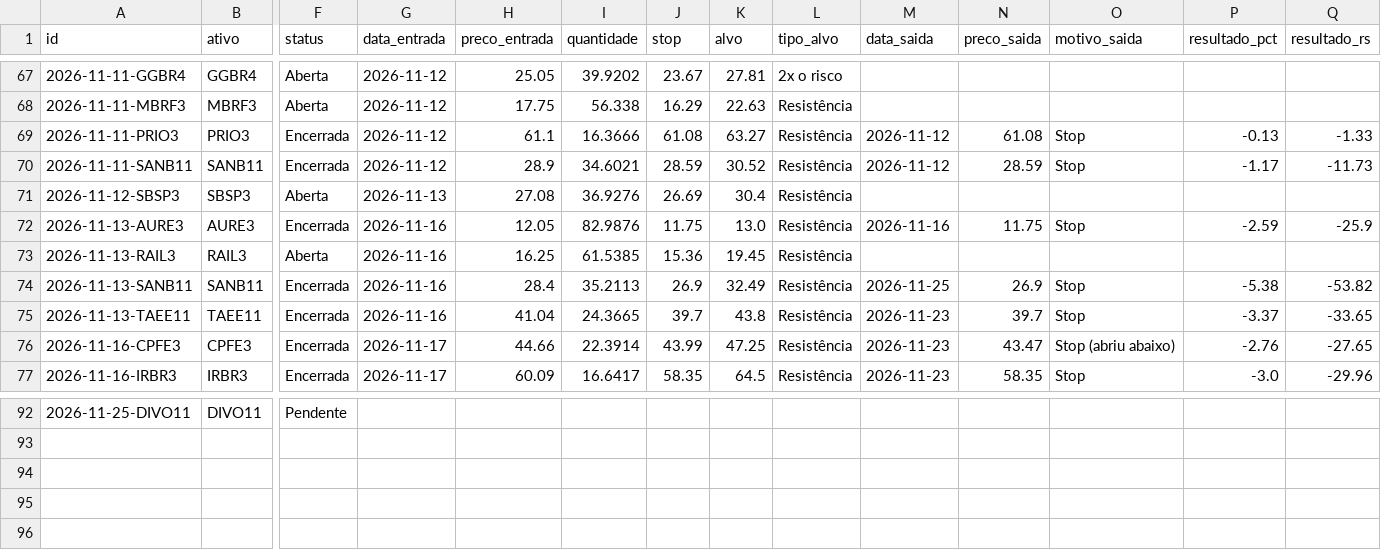
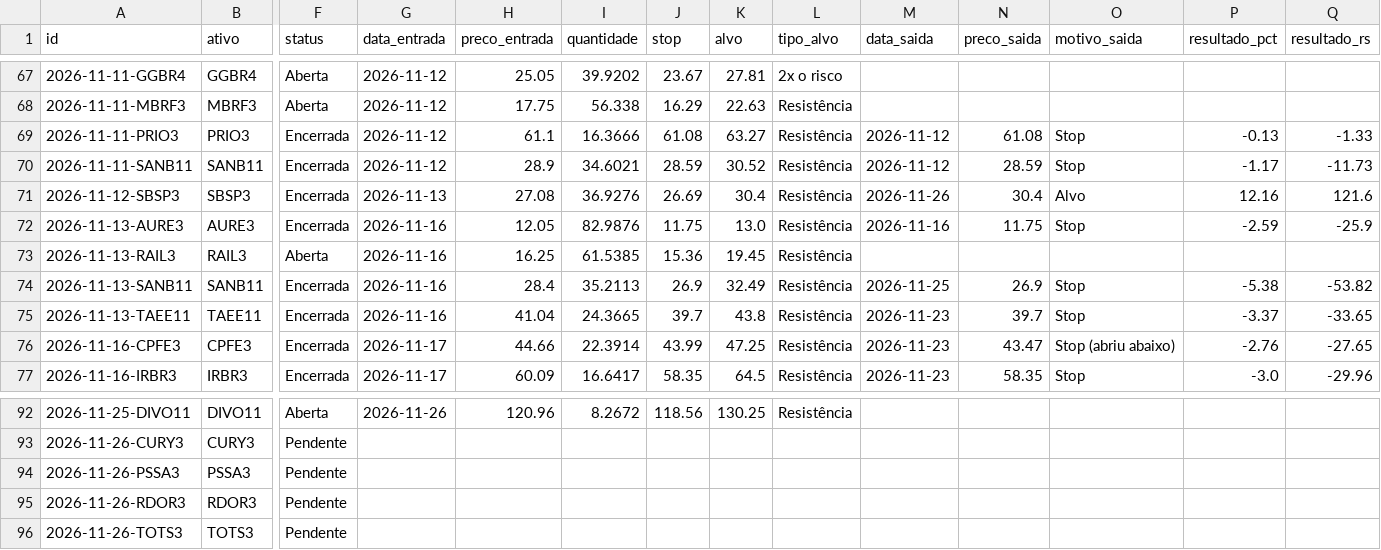
Before and after one commit to giordanybs/Painel-b3, a CSV file: carteira/operacoes.csv, drawn as a sheet; only a part is shown, gaps mark what is left out; rows hold the shown columns only; the diff covers the shown part only; the diff names each change by its address in the sheet, - before the commit and + after, or states it on an @@ line.

```diff
--- a/carteira/operacoes.csv
+++ b/carteira/operacoes.csv
-F71 (status): Aberta
+F71 (status): Encerrada
-M71 (data_saida): (empty)
+M71 (data_saida): 2026-11-26
-N71 (preco_saida): (empty)
+N71 (preco_saida): 30.4
-O71 (motivo_saida): (empty)
+O71 (motivo_saida): Alvo
-P71 (resultado_pct): (empty)
+P71 (resultado_pct): 12.16
-Q71 (resultado_rs): (empty)
+Q71 (resultado_rs): 121.6
-F92 (status): Pendente
+F92 (status): Aberta
-G92 (data_entrada): (empty)
+G92 (data_entrada): 2026-11-26
-H92 (preco_entrada): (empty)
+H92 (preco_entrada): 120.96
-I92 (quantidade): (empty)
+I92 (quantidade): 8.2672
-J92 (stop): (empty)
+J92 (stop): 118.56
-K92 (alvo): (empty)
+K92 (alvo): 130.25
-L92 (tipo_alvo): (empty)
+L92 (tipo_alvo): Resistência
+row 93: 2026-11-26-CURY3 | CURY3 | Pendente
+row 94: 2026-11-26-PSSA3 | PSSA3 | Pendente
+row 95: 2026-11-26-RDOR3 | RDOR3 | Pendente
+row 96: 2026-11-26-TOTS3 | TOTS3 | Pendente
```
Also changed, not shown: 41 edited cells elsewhere in this file, carteira/v2/operacoes.csv, 3 other files.
